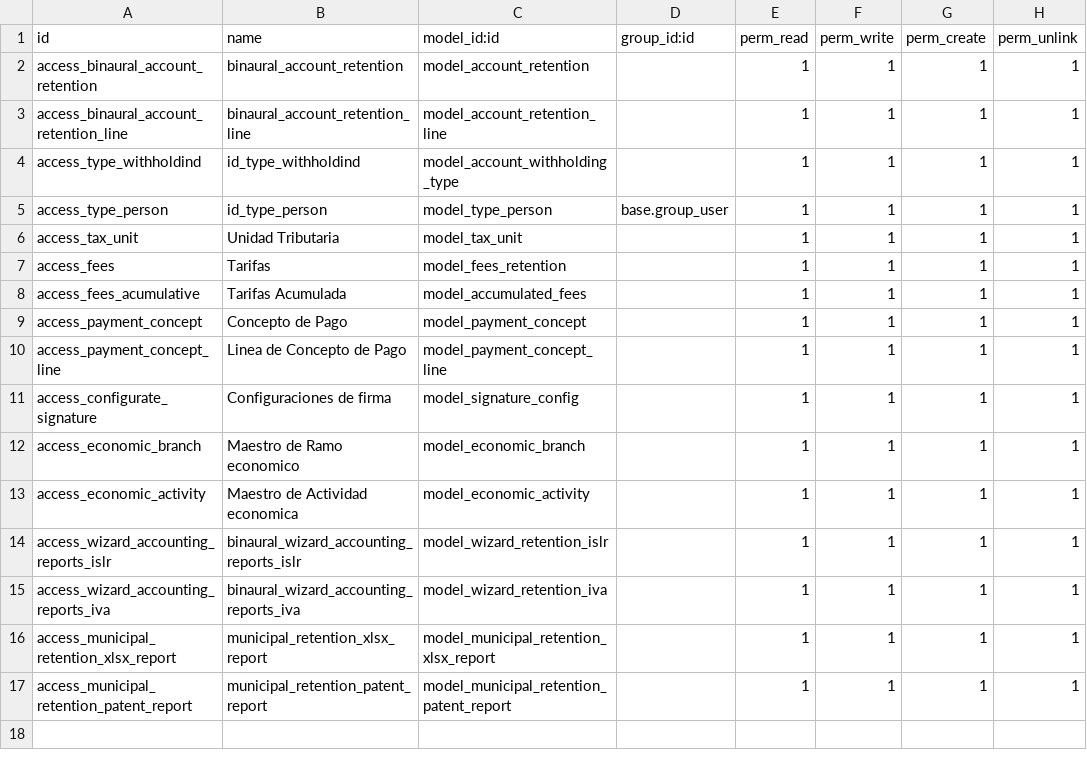
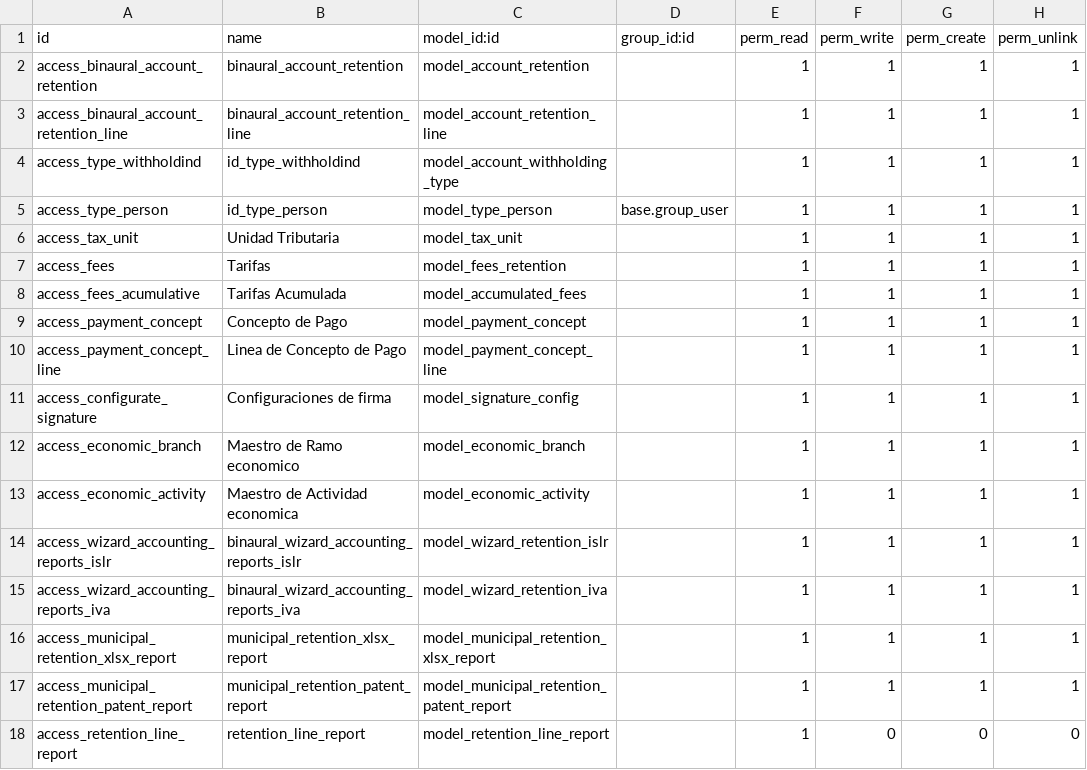
Before and after one commit to binaural-dev/odoo-venezuela, a CSV file: integra/binaural_payment_extension/security/ir.model.access.csv, drawn as a sheet.

Commit message:
feat: Reporte de retenciones de IVA (#219)
Se creó un modelo de reporte de retenciones, para mostrarl el detalle de
las líneas de retención de IVA.

```diff
--- a/integra/binaural_payment_extension/security/ir.model.access.csv
+++ b/integra/binaural_payment_extension/security/ir.model.access.csv
@@ -17 +17,2 @@ access_municipal_retention_xlsx_report,municipal_retention_xlsx_report,model_mun
 access_municipal_retention_patent_report,municipal_retention_patent_report,model_municipal_retention_patent_report,,1,1,1,1
+access_retention_line_report,retention_line_report,model_retention_line_report,,1,0,0,0
```
Also changed, not shown: 6 other files.
